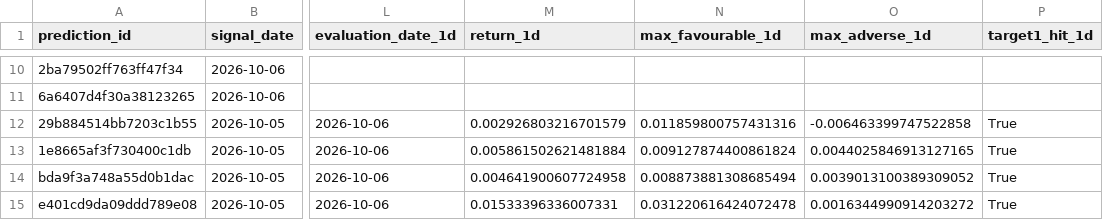
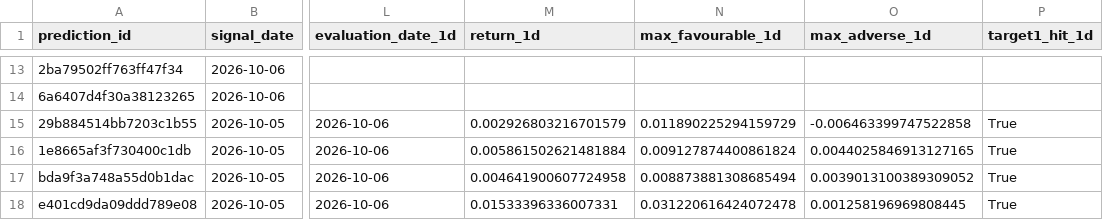
Before and after one commit to rk93/stocks-ai-analyzer, a CSV file: data/prediction_tracker.csv, drawn as a sheet; only a part is shown, gaps mark what is left out; addresses are those after the commit; the diff covers the shown part only; the diff names each change by its address in the sheet, - before the commit and + after, or states it on an @@ line.

```diff
--- a/data/prediction_tracker.csv
+++ b/data/prediction_tracker.csv
-N15 (max_favourable_1d): 0.011859800757431316
+N15 (max_favourable_1d): 0.011890225294159729
-O18 (max_adverse_1d): 0.0016344990914203272
+O18 (max_adverse_1d): 0.001258196969808445
```
Also changed, not shown: 3 added rows and 3 edited cells elsewhere in this file, data/backtest_trades.csv, data/confluence_latest.csv, 19 other files.
